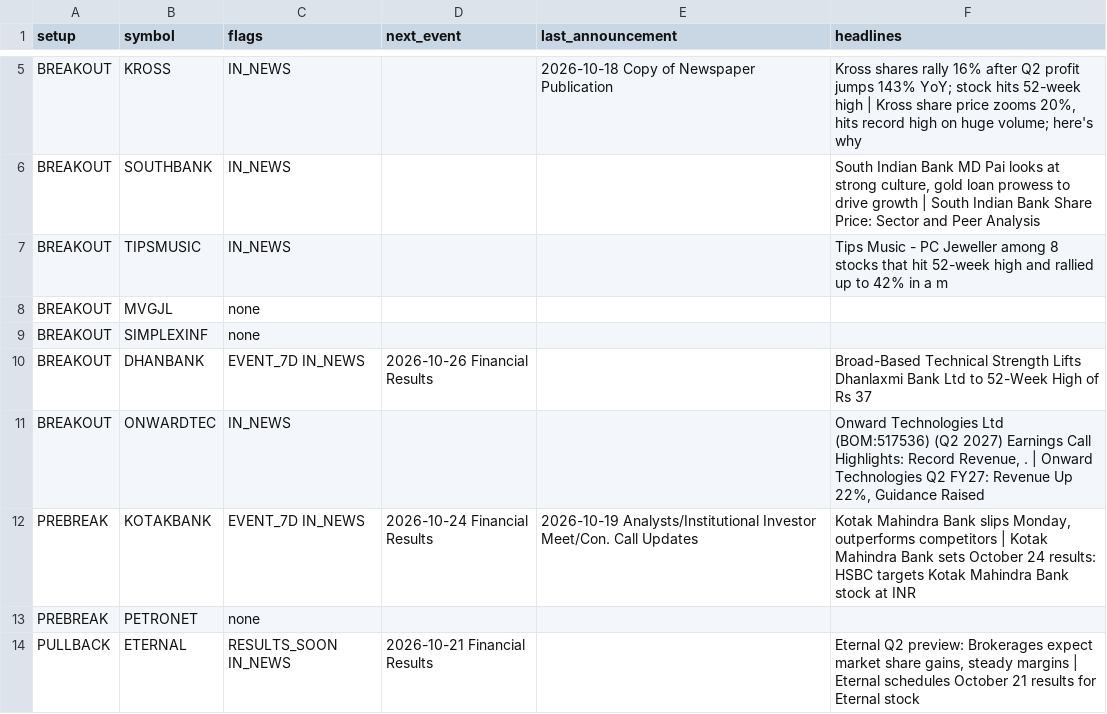
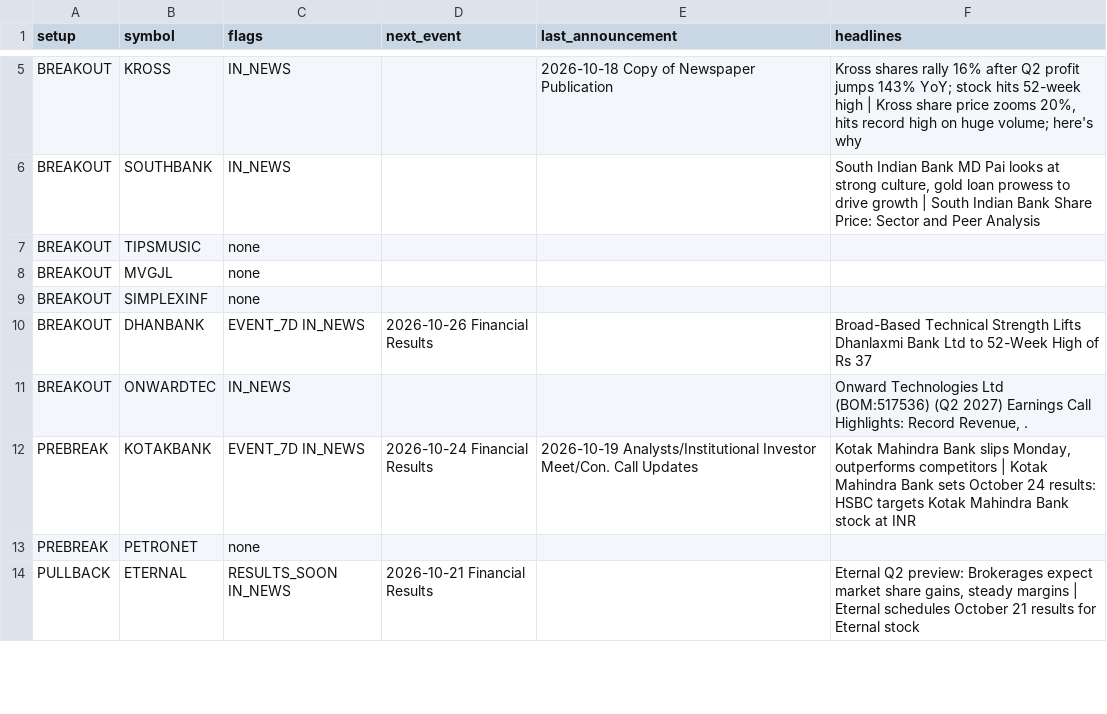
Before and after one commit to sufikipl-ops/swing-auto, a CSV file: docs/news_events.csv, drawn as a sheet; only a part is shown, gaps mark what is left out; the diff covers the shown part only.

```diff
--- a/docs/news_events.csv
+++ b/docs/news_events.csv
@@ -6,3 +6,3 @@ BREAKOUT,KROSS,IN_NEWS,,2026-10-18 Copy of Newspaper Publication,"Kross shares r
 BREAKOUT,SOUTHBANK,IN_NEWS,,,"South Indian Bank MD Pai looks at strong culture, gold loan prowess to drive growth | South Indian Bank Share Price: Sector and Peer Analysis"
-BREAKOUT,TIPSMUSIC,IN_NEWS,,,Tips Music - PC Jeweller among 8 stocks that hit 52-week high and rallied up to 42% in a m
+BREAKOUT,TIPSMUSIC,none,,,
 BREAKOUT,MVGJL,none,,,
@@ -10,3 +10,3 @@ BREAKOUT,SIMPLEXINF,none,,,
 BREAKOUT,DHANBANK,EVENT_7D IN_NEWS,2026-10-26 Financial Results,,Broad-Based Technical Strength Lifts Dhanlaxmi Bank Ltd to 52-Week High of Rs 37
-BREAKOUT,ONWARDTEC,IN_NEWS,,,"Onward Technologies Ltd (BOM:517536) (Q2 2027) Earnings Call Highlights: Record Revenue, . | Onward Technologies Q2 FY27: Revenue Up 22%, Guidance Raised"
+BREAKOUT,ONWARDTEC,IN_NEWS,,,"Onward Technologies Ltd (BOM:517536) (Q2 2027) Earnings Call Highlights: Record Revenue, ."
 PREBREAK,KOTAKBANK,EVENT_7D IN_NEWS,2026-10-24 Financial Results,2026-10-19 Analysts/Institutional Investor Meet/Con. Call Updates,"Kotak Mahindra Bank slips Monday, outperforms competitors | Kotak Mahindra Bank sets October 24 results: HSBC targets Kotak Mahindra Bank stock at INR"
```
Also changed, not shown: 12 edited cells elsewhere in this file, out/news_events.csv, 7 other files.
